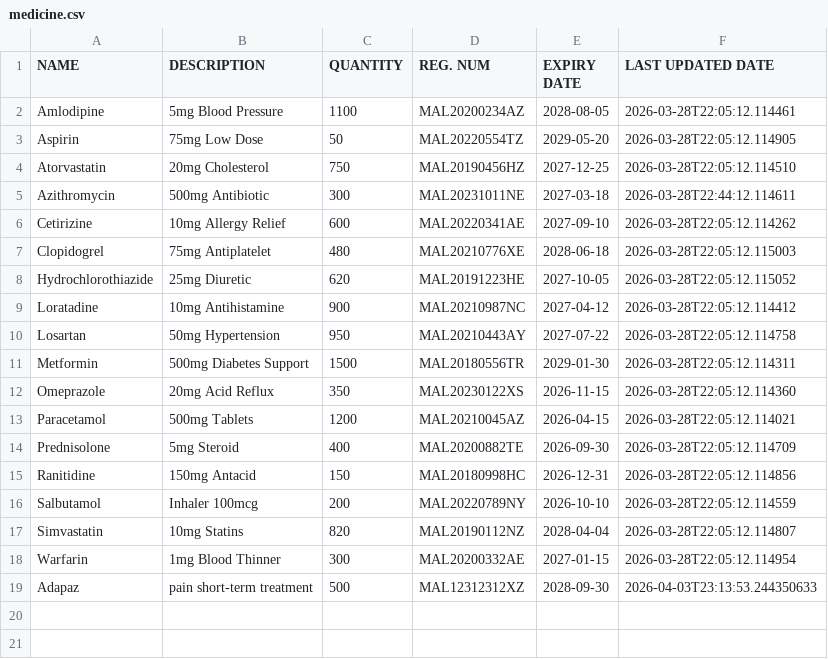
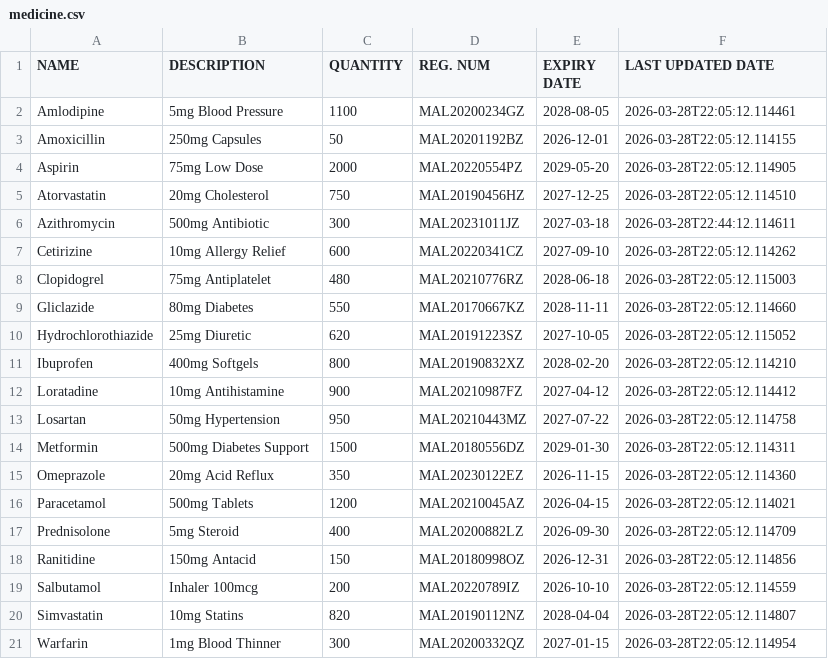
Before and after one commit to tzhenyu/BMCS2063-DSA-Assignment, a CSV file: src/medicine.csv, drawn as a sheet.

```diff
--- a/src/medicine.csv
+++ b/src/medicine.csv
@@ -1,19 +1,21 @@
 NAME;DESCRIPTION;QUANTITY;REG. NUM;EXPIRY DATE;LAST UPDATED DATE
-Amlodipine;5mg Blood Pressure;1100;MAL20200234AZ;2028-08-05;2026-03-28T22:05:12.114461
-Aspirin;75mg Low Dose;50;MAL20220554TZ;2029-05-20;2026-03-28T22:05:12.114905
+Amlodipine;5mg Blood Pressure;1100;MAL20200234GZ;2028-08-05;2026-03-28T22:05:12.114461
+Amoxicillin;250mg Capsules;50;MAL20201192BZ;2026-12-01;2026-03-28T22:05:12.114155
+Aspirin;75mg Low Dose;2000;MAL20220554PZ;2029-05-20;2026-03-28T22:05:12.114905
 Atorvastatin;20mg Cholesterol;750;MAL20190456HZ;2027-12-25;2026-03-28T22:05:12.114510
-Azithromycin;500mg Antibiotic;300;MAL20231011NE;2027-03-18;2026-03-28T22:44:12.114611
-Cetirizine;10mg Allergy Relief;600;MAL20220341AE;2027-09-10;2026-03-28T22:05:12.114262
-Clopidogrel;75mg Antiplatelet;480;MAL20210776XE;2028-06-18;2026-03-28T22:05:12.115003
-Hydrochlorothiazide;25mg Diuretic;620;MAL20191223HE;2027-10-05;2026-03-28T22:05:12.115052
-Loratadine;10mg Antihistamine;900;MAL20210987NC;2027-04-12;2026-03-28T22:05:12.114412
-Losartan;50mg Hypertension;950;MAL20210443AY;2027-07-22;2026-03-28T22:05:12.114758
-Metformin;500mg Diabetes Support;1500;MAL20180556TR;2029-01-30;2026-03-28T22:05:12.114311
-Omeprazole;20mg Acid Reflux;350;MAL20230122XS;2026-11-15;2026-03-28T22:05:12.114360
+Azithromycin;500mg Antibiotic;300;MAL20231011JZ;2027-03-18;2026-03-28T22:44:12.114611
+Cetirizine;10mg Allergy Relief;600;MAL20220341CZ;2027-09-10;2026-03-28T22:05:12.114262
+Clopidogrel;75mg Antiplatelet;480;MAL20210776RZ;2028-06-18;2026-03-28T22:05:12.115003
+Gliclazide;80mg Diabetes;550;MAL20170667KZ;2028-11-11;2026-03-28T22:05:12.114660
+Hydrochlorothiazide;25mg Diuretic;620;MAL20191223SZ;2027-10-05;2026-03-28T22:05:12.115052
+Ibuprofen;400mg Softgels;800;MAL20190832XZ;2028-02-20;2026-03-28T22:05:12.114210
+Loratadine;10mg Antihistamine;900;MAL20210987FZ;2027-04-12;2026-03-28T22:05:12.114412
+Losartan;50mg Hypertension;950;MAL20210443MZ;2027-07-22;2026-03-28T22:05:12.114758
+Metformin;500mg Diabetes Support;1500;MAL20180556DZ;2029-01-30;2026-03-28T22:05:12.114311
+Omeprazole;20mg Acid Reflux;350;MAL20230122EZ;2026-11-15;2026-03-28T22:05:12.114360
 Paracetamol;500mg Tablets;1200;MAL20210045AZ;2026-04-15;2026-03-28T22:05:12.114021
-Prednisolone;5mg Steroid;400;MAL20200882TE;2026-09-30;2026-03-28T22:05:12.114709
-Ranitidine;150mg Antacid;150;MAL20180998HC;2026-12-31;2026-03-28T22:05:12.114856
-Salbutamol;Inhaler 100mcg;200;MAL20220789NY;2026-10-10;2026-03-28T22:05:12.114559
+Prednisolone;5mg Steroid;400;MAL20200882LZ;2026-09-30;2026-03-28T22:05:12.114709
+Ranitidine;150mg Antacid;150;MAL20180998OZ;2026-12-31;2026-03-28T22:05:12.114856
+Salbutamol;Inhaler 100mcg;200;MAL20220789IZ;2026-10-10;2026-03-28T22:05:12.114559
 Simvastatin;10mg Statins;820;MAL20190112NZ;2028-04-04;2026-03-28T22:05:12.114807
-Warfarin;1mg Blood Thinner;300;MAL20200332AE;2027-01-15;2026-03-28T22:05:12.114954
-Adapaz;pain short-term treatment;500;MAL12312312XZ;2028-09-30;2026-04-03T23:13:53.244350633
+Warfarin;1mg Blood Thinner;300;MAL20200332QZ;2027-01-15;2026-03-28T22:05:12.114954
```
Also changed, not shown: src/patient.csv, 15 other files.
